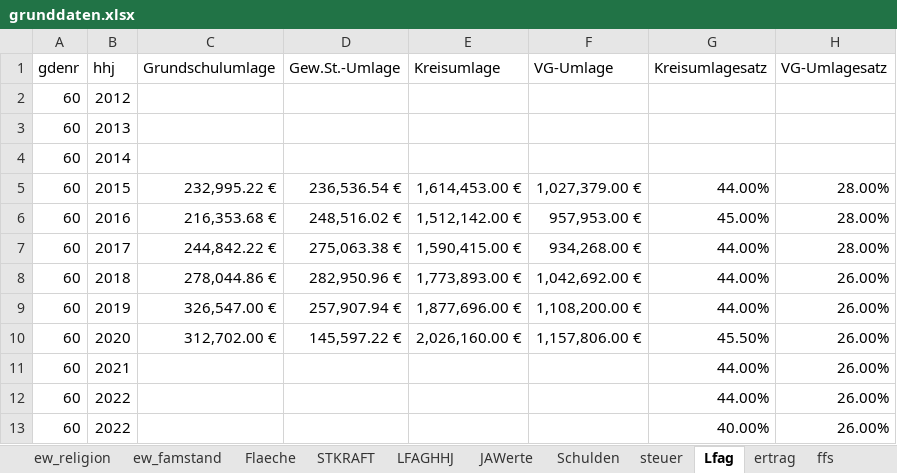
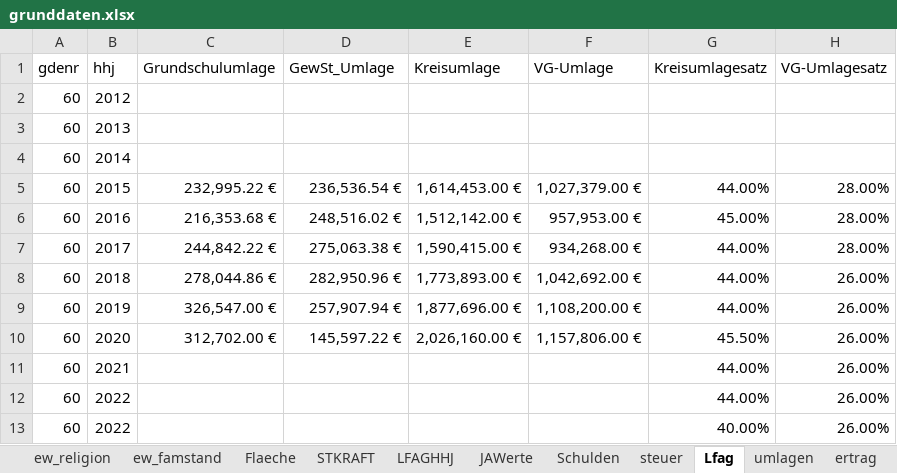
Before and after one commit to HagenderHenker/hhdesk, an Excel workbook: hhdaten/grunddaten.xlsx, sheet Lfag, drawn as a sheet; values as stored, in another font and other column widths than the file's, no borders; the diff names each change by its address in the sheet, - before the commit and + after, or states it on an @@ line.

```diff
--- a/hhdaten/grunddaten.xlsx (sheet Lfag)
+++ b/hhdaten/grunddaten.xlsx (sheet Lfag)
+sheet tab: umlagen
-D1: Gew.St.-Umlage
+D1: GewSt_Umlage
```
Also changed, not shown: other sheet tabs, hhdaten/bewegungsdaten.xlsx, 12 other files.
